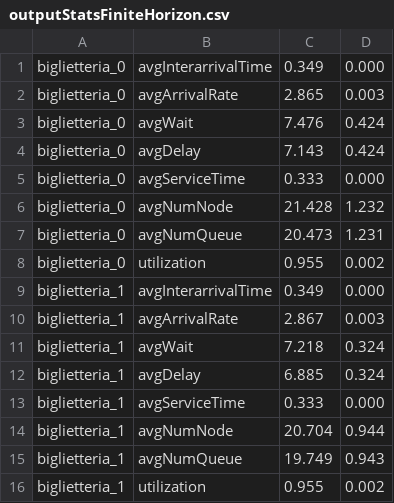
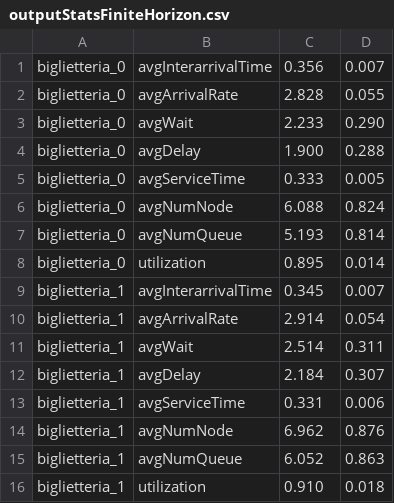
Before and after one commit to GiulioAppetito/Progetto-PMCSN, a CSV file: outputStatsFiniteHorizon.csv, drawn as a sheet; only a part is shown; the diff covers the shown part only.

```diff
--- a/outputStatsFiniteHorizon.csv
+++ b/outputStatsFiniteHorizon.csv
@@ -1,16 +1,16 @@
-biglietteria_0,avgInterarrivalTime,0.349,0.000
-biglietteria_0,avgArrivalRate,2.865,0.003
-biglietteria_0,avgWait,7.476,0.424
-biglietteria_0,avgDelay,7.143,0.424
-biglietteria_0,avgServiceTime,0.333,0.000
-biglietteria_0,avgNumNode,21.428,1.232
-biglietteria_0,avgNumQueue,20.473,1.231
-biglietteria_0,utilization,0.955,0.002
-biglietteria_1,avgInterarrivalTime,0.349,0.000
-biglietteria_1,avgArrivalRate,2.867,0.003
-biglietteria_1,avgWait,7.218,0.324
-biglietteria_1,avgDelay,6.885,0.324
-biglietteria_1,avgServiceTime,0.333,0.000
-biglietteria_1,avgNumNode,20.704,0.944
-biglietteria_1,avgNumQueue,19.749,0.943
-biglietteria_1,utilization,0.955,0.002
+biglietteria_0,avgInterarrivalTime,0.356,0.007
+biglietteria_0,avgArrivalRate,2.828,0.055
+biglietteria_0,avgWait,2.233,0.290
+biglietteria_0,avgDelay,1.900,0.288
+biglietteria_0,avgServiceTime,0.333,0.005
+biglietteria_0,avgNumNode,6.088,0.824
+biglietteria_0,avgNumQueue,5.193,0.814
+biglietteria_0,utilization,0.895,0.014
+biglietteria_1,avgInterarrivalTime,0.345,0.007
+biglietteria_1,avgArrivalRate,2.914,0.054
+biglietteria_1,avgWait,2.514,0.311
+biglietteria_1,avgDelay,2.184,0.307
+biglietteria_1,avgServiceTime,0.331,0.006
+biglietteria_1,avgNumNode,6.962,0.876
+biglietteria_1,avgNumQueue,6.052,0.863
+biglietteria_1,utilization,0.910,0.018
```
Also changed, not shown: 63 edited cells elsewhere in this file, outputStatsInfiniteHorizon.csv, 5 other files.
